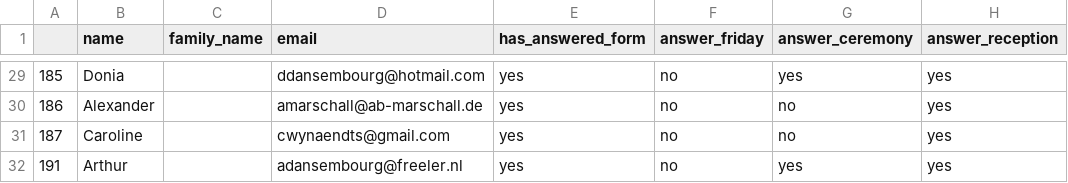
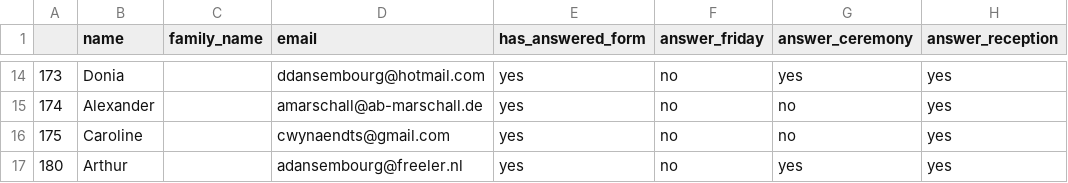
Before and after one commit to mat2m10/mavia, a CSV file: notebooks/final_parents_db.csv, drawn as a sheet; only a part is shown, gaps mark what is left out; addresses are those after the commit; the diff covers the shown part only; the diff names each change by its address in the sheet, - before the commit and + after, or states it on an @@ line.

```diff
--- a/notebooks/final_parents_db.csv
+++ b/notebooks/final_parents_db.csv
-A14: 185
+A14: 173
-A15: 186
+A15: 174
-A16: 187
+A16: 175
-A17: 191
+A17: 180
```
Also changed, not shown: 15 removed rows and 16 edited cells elsewhere in this file, notebooks/final_youth_db.csv, notebooks/seating_cleaned.csv, 4 other files.
